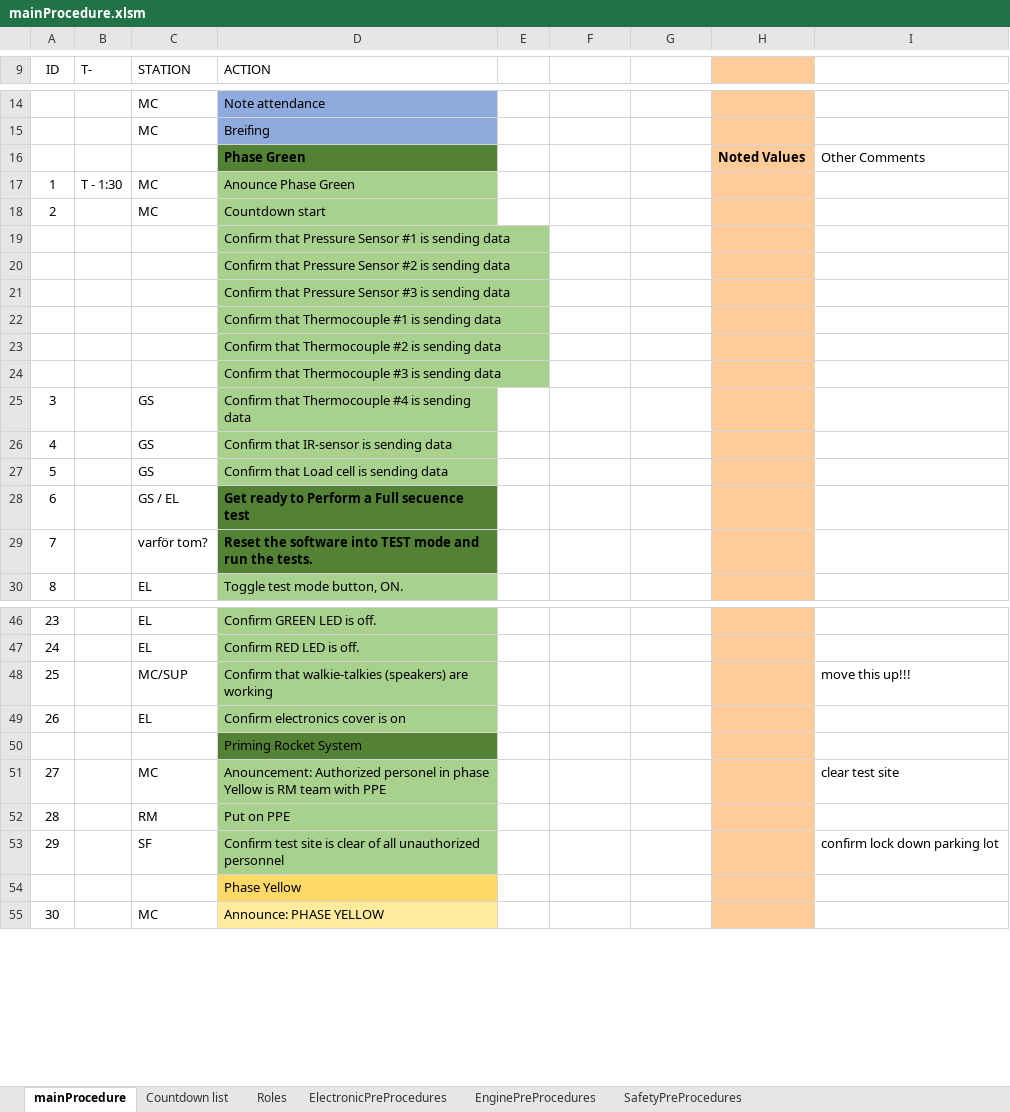
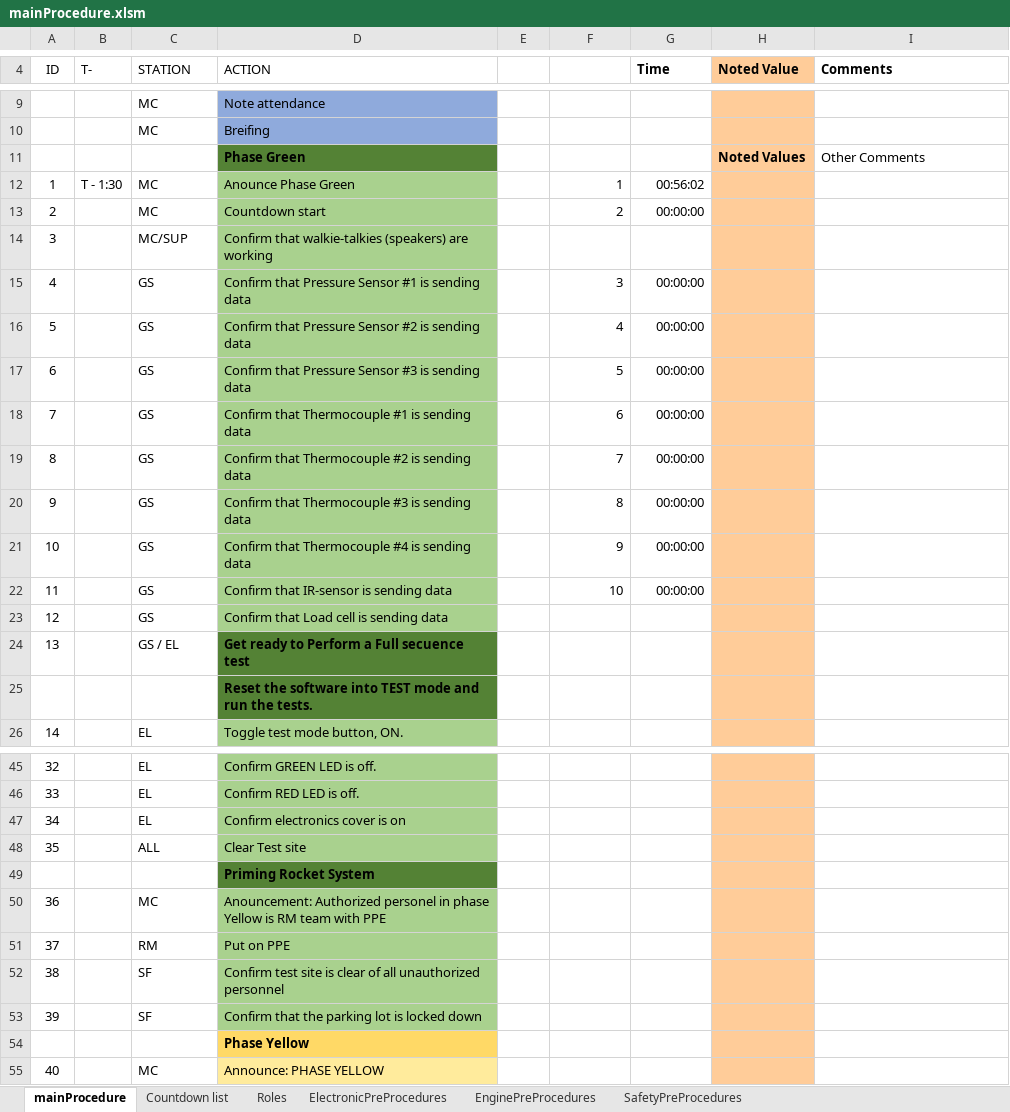
Before and after one commit to finhan-2/RavenProcedure, an Excel workbook: mainProcedure.xlsm, sheet mainProcedure, drawn as a sheet; only a part is shown, gaps mark what is left out; values as stored, in another font and other column widths than the file's, no borders; charts and pictures and conditional formats not drawn; removed rows and columns are numbered as before the commit, all else as after; the diff covers the shown part only; the diff names each change by its address in the sheet, - before the commit and + after, or states it on an @@ line.

Commit message:
Updated Main Procedures

```diff
--- a/mainProcedure.xlsm (sheet mainProcedure)
+++ b/mainProcedure.xlsm (sheet mainProcedure)
@@ column A (ID) renumbered from row 1 down @@
-G4: (empty)
+G4: Time
-H4: (empty)
+H4: Noted Value
-I4: (empty)
+I4: Comments
-F12: (empty)
+F12: 1
-G12 (Time): (empty)
+G12 (Time): 00:56:02
-F13: (empty)
+F13: 2
-G13 (Time): (empty)
+G13 (Time): 00:00:00
-row 19:  |  |  | Confirm that Pressure Sensor #1 is sending data
-row 20:  |  |  | Confirm that Pressure Sensor #2 is sending data
-row 21:  |  |  | Confirm that Pressure Sensor #3 is sending data
-row 22:  |  |  | Confirm that Thermocouple #1 is sending data
-row 23:  |  |  | Confirm that Thermocouple #2 is sending data
-row 24:  |  |  | Confirm that Thermocouple #3 is sending data
+row 14: 3 |  | MC/SUP | Confirm that walkie-talkies (speakers) are working
+row 15: 4 |  | GS | Confirm that Pressure Sensor #1 is sending data | FALSE | 3 | 00:00:00
+row 16: 5 |  | GS | Confirm that Pressure Sensor #2 is sending data | FALSE | 4 | 00:00:00
+row 17: 6 |  | GS | Confirm that Pressure Sensor #3 is sending data | FALSE | 5 | 00:00:00
+row 18: 7 |  | GS | Confirm that Thermocouple #1 is sending data | FALSE | 6 | 00:00:00
+row 19: 8 |  | GS | Confirm that Thermocouple #2 is sending data | FALSE | 7 | 00:00:00
+row 20: 9 |  | GS | Confirm that Thermocouple #3 is sending data | FALSE | 8 | 00:00:00
-F21: (empty)
+F21: 9
-G21:G22 (Time): (empty)
+G21:G22 (Time): 00:00:00
-F22: (empty)
+F22: 10
-C25 (STATION): varför tom?
+C25 (STATION): (empty)
-row 48: 25 |  | MC/SUP | Confirm that walkie-talkies (speakers) are working | FALSE |  |  |  | move this up!!!
+row 48: 35 |  | ALL | Clear Test site
-D49 bold: off
+D49 bold: on
-I50 (Comments): clear test site
+I50 (Comments): (empty)
+row 52: 38 |  | SF | Confirm test site is clear of all unauthorized personnel
-D53 (ACTION): Confirm test site is clear of all unauthorized personnel
+D53 (ACTION): Confirm that the parking lot is locked down
-I53 (Comments): confirm lock down parking lot
+I53 (Comments): (empty)
-D54 bold: off
+D54 bold: on
```
Also changed, not shown: 18 added rows, 7 removed rows, 1 moved row, 25 edited cells and cell formats elsewhere in this sheet, formulas that keep their value, charts or pictures.
